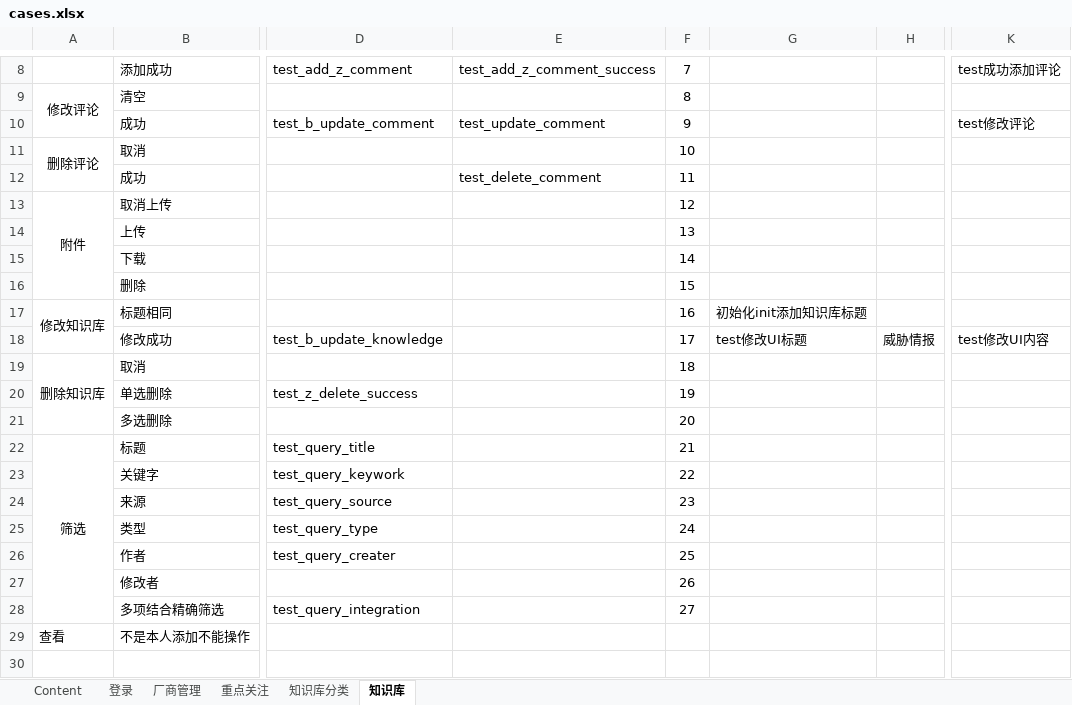
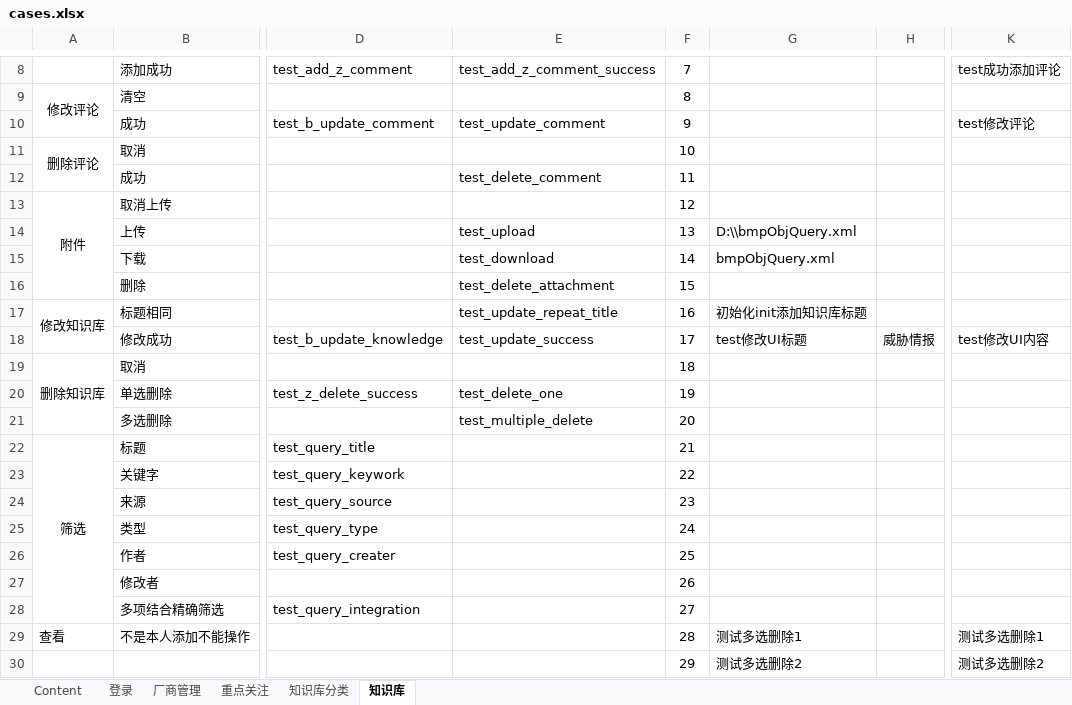
Before and after one commit to DorisQian/selenium2, an Excel workbook: conf/cases.xlsx, sheet 知识库, drawn as a sheet; only a part is shown, gaps mark what is left out; values as stored, in another font and other column widths than the file's, no borders; rows hold the shown columns only; the diff names each change by its address in the sheet, - before the commit and + after, or states it on an @@ line.

```diff
--- a/conf/cases.xlsx (sheet 知识库)
+++ b/conf/cases.xlsx (sheet 知识库)
-E14: (empty)
+E14: test_upload
-G14: (empty)
+G14: D:\\bmpObjQuery.xml
-E15: (empty)
+E15: test_download
-G15: (empty)
+G15: bmpObjQuery.xml
-E16: (empty)
+E16: test_delete_attachment
-E17: (empty)
+E17: test_update_repeat_title
-E18: (empty)
+E18: test_update_success
-E20: (empty)
+E20: test_delete_one
-E21: (empty)
+E21: test_multiple_delete
-F29: (empty)
+F29: 28
-G29: (empty)
+G29: 测试多选删除1
-K29: (empty)
+K29: 测试多选删除1
+row 30:  |  |  |  | 29 | 测试多选删除2 |  | 测试多选删除2
```
Also changed, not shown: 2 other files.
